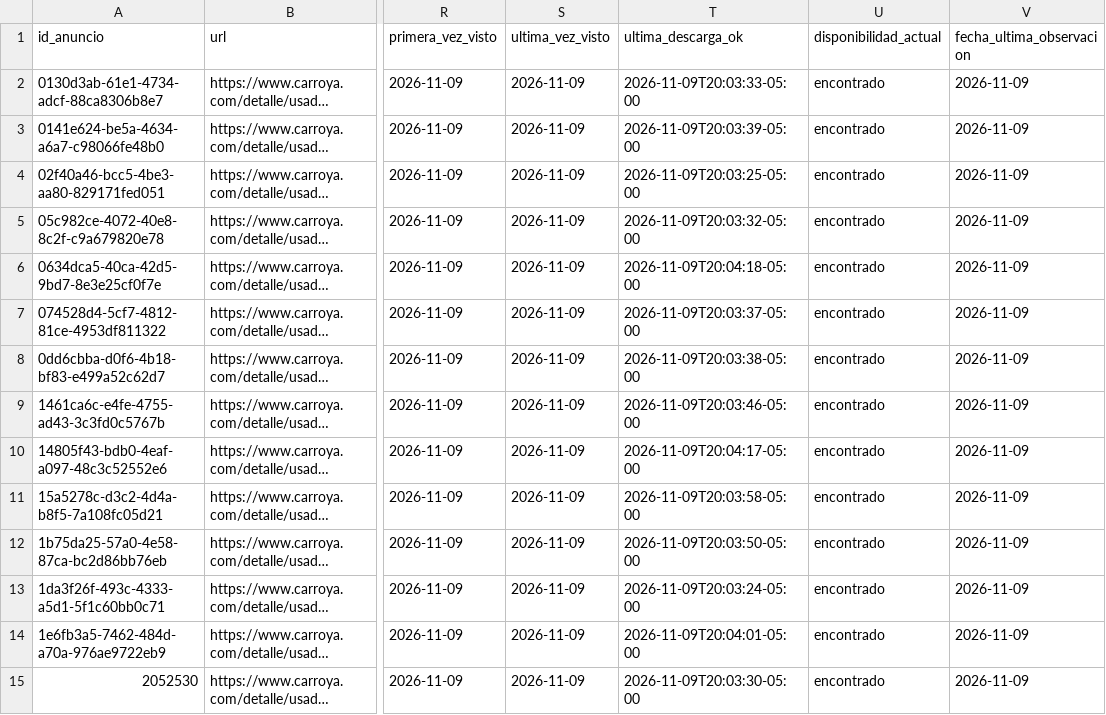
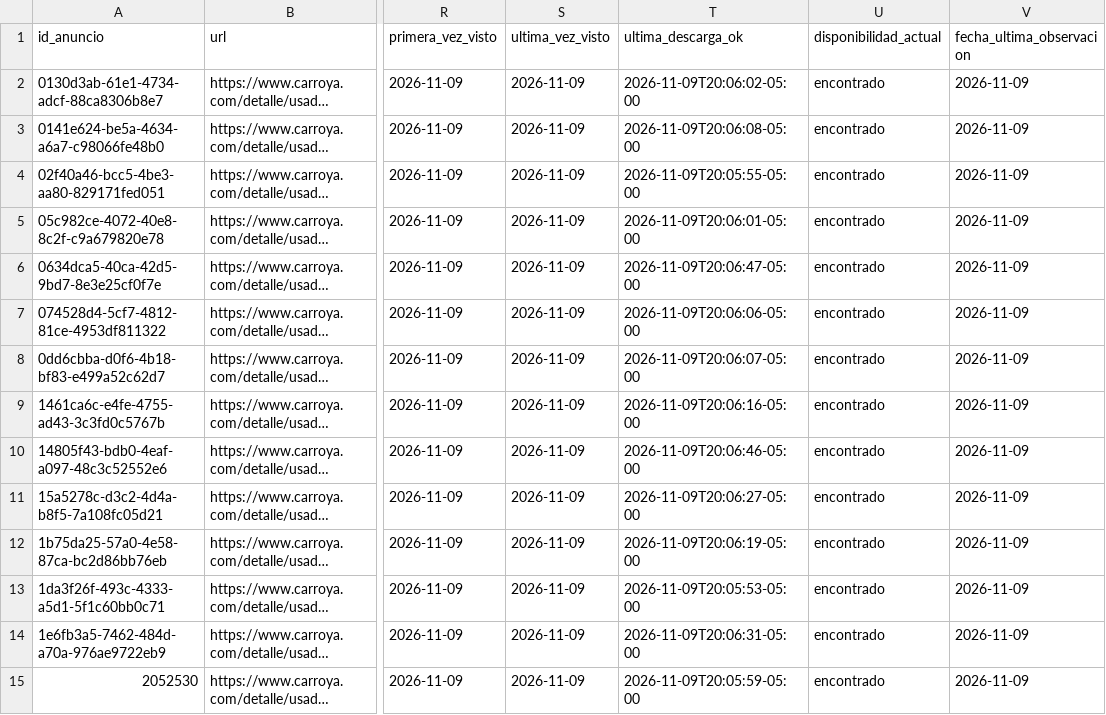
Before and after one commit to jairesacevedo/busqueda-corolla, a CSV file: pruebas/datos/export/anuncios.csv, drawn as a sheet; only a part is shown, gaps mark what is left out; long unchanged cells end in …; the diff covers the shown part only; the diff names each change by its address in the sheet, - before the commit and + after, or states it on an @@ line.

```diff
--- a/pruebas/datos/export/anuncios.csv
+++ b/pruebas/datos/export/anuncios.csv
-T2 (ultima_descarga_ok): 2026-11-09T20:03:33-05:00
+T2 (ultima_descarga_ok): 2026-11-09T20:06:02-05:00
-T3 (ultima_descarga_ok): 2026-11-09T20:03:39-05:00
+T3 (ultima_descarga_ok): 2026-11-09T20:06:08-05:00
-T4 (ultima_descarga_ok): 2026-11-09T20:03:25-05:00
+T4 (ultima_descarga_ok): 2026-11-09T20:05:55-05:00
-T5 (ultima_descarga_ok): 2026-11-09T20:03:32-05:00
+T5 (ultima_descarga_ok): 2026-11-09T20:06:01-05:00
-T6 (ultima_descarga_ok): 2026-11-09T20:04:18-05:00
+T6 (ultima_descarga_ok): 2026-11-09T20:06:47-05:00
-T7 (ultima_descarga_ok): 2026-11-09T20:03:37-05:00
+T7 (ultima_descarga_ok): 2026-11-09T20:06:06-05:00
-T8 (ultima_descarga_ok): 2026-11-09T20:03:38-05:00
+T8 (ultima_descarga_ok): 2026-11-09T20:06:07-05:00
-T9 (ultima_descarga_ok): 2026-11-09T20:03:46-05:00
+T9 (ultima_descarga_ok): 2026-11-09T20:06:16-05:00
-T10 (ultima_descarga_ok): 2026-11-09T20:04:17-05:00
+T10 (ultima_descarga_ok): 2026-11-09T20:06:46-05:00
-T11 (ultima_descarga_ok): 2026-11-09T20:03:58-05:00
+T11 (ultima_descarga_ok): 2026-11-09T20:06:27-05:00
-T12 (ultima_descarga_ok): 2026-11-09T20:03:50-05:00
+T12 (ultima_descarga_ok): 2026-11-09T20:06:19-05:00
-T13 (ultima_descarga_ok): 2026-11-09T20:03:24-05:00
+T13 (ultima_descarga_ok): 2026-11-09T20:05:53-05:00
-T14 (ultima_descarga_ok): 2026-11-09T20:04:01-05:00
+T14 (ultima_descarga_ok): 2026-11-09T20:06:31-05:00
-T15 (ultima_descarga_ok): 2026-11-09T20:03:30-05:00
+T15 (ultima_descarga_ok): 2026-11-09T20:05:59-05:00
```
Also changed, not shown: 47 edited cells elsewhere in this file, pruebas/datos/diarios/2026-11-09/datos_2026-11-09.csv, pruebas/datos/diarios/2026-11-09/enlaces_2026-11-09.csv, 5 other files.
